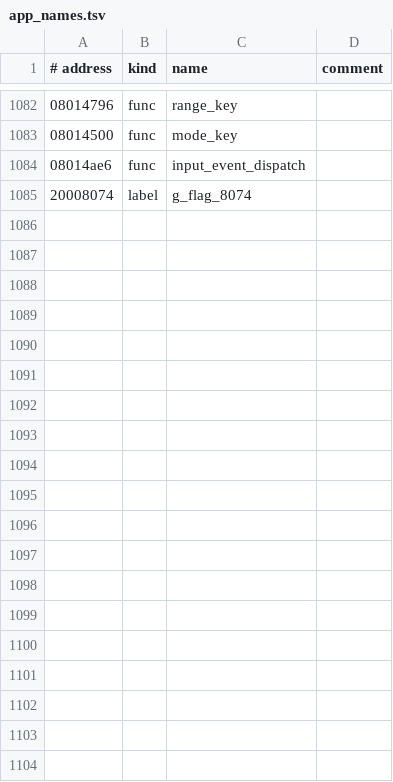
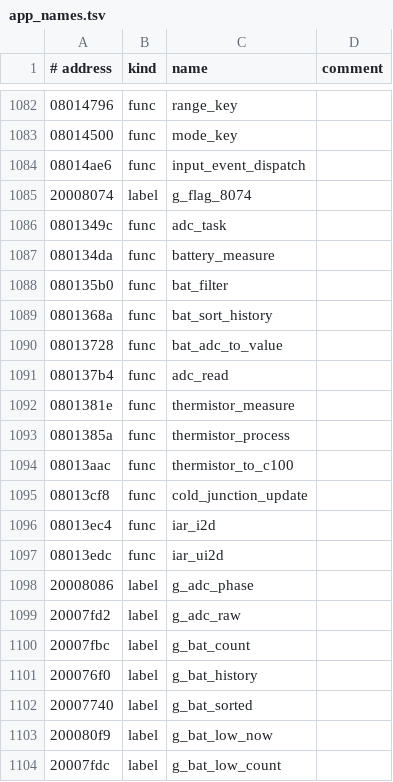
Before and after one commit to EEVblog/121GW-Multimeter-Firmware-RE, a TSV file: ghidra/app_names.tsv, drawn as a sheet; only a part is shown, gaps mark what is left out; the diff covers the shown part only.

```diff
--- a/ghidra/app_names.tsv
+++ b/ghidra/app_names.tsv
@@ -1085 +1085,20 @@
 20008074	label	g_flag_8074
+0801349c	func	adc_task
+080134da	func	battery_measure
+080135b0	func	bat_filter
+0801368a	func	bat_sort_history
+08013728	func	bat_adc_to_value
+080137b4	func	adc_read
+0801381e	func	thermistor_measure
+0801385a	func	thermistor_process
+08013aac	func	thermistor_to_c100
+08013cf8	func	cold_junction_update
+08013ec4	func	iar_i2d
+08013edc	func	iar_ui2d
+20008086	label	g_adc_phase
+20007fd2	label	g_adc_raw
+20007fbc	label	g_bat_count
+200076f0	label	g_bat_history
+20007740	label	g_bat_sorted
+200080f9	label	g_bat_low_now
+20007fdc	label	g_bat_low_count
```
Also changed, not shown: 9 added rows elsewhere in this file, 8 other files.
